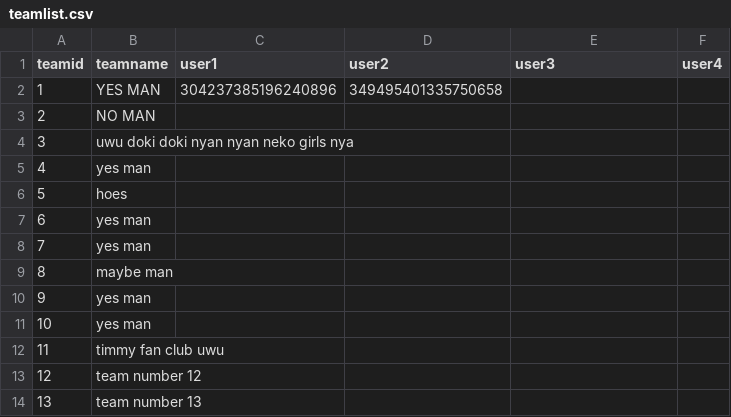
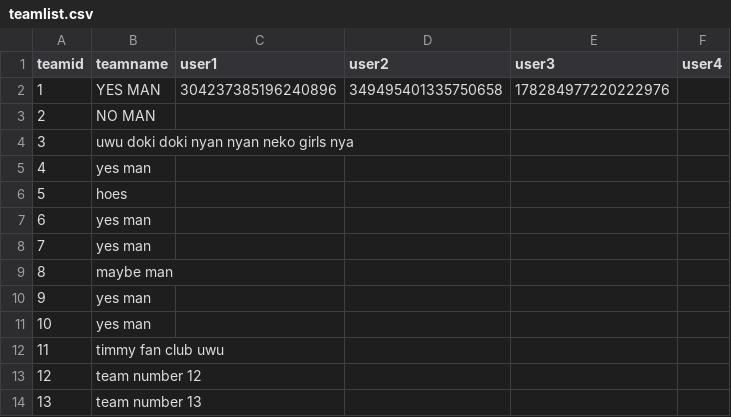
Before and after one commit to zwang20/potential-broccoli, a CSV file: teamlist.csv, drawn as a sheet.

```diff
--- a/teamlist.csv
+++ b/teamlist.csv
@@ -1,3 +1,3 @@
 teamid,teamname,user1,user2,user3,user4
-1,YES MAN,304237385196240896,349495401335750658,,
+1,YES MAN,304237385196240896,349495401335750658,178284977220222976,
 2,NO MAN,,,,
```
Also changed, not shown: 1 other file.
